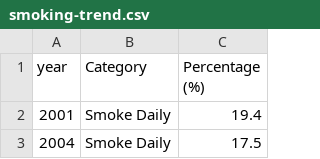
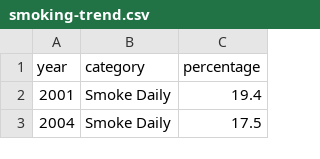
Before and after one commit to jkon0035-alt/FIT2179-ASSIGNMENT2, a CSV file: data/smoking-trend.csv, drawn as a sheet; only a part is shown.

Commit message:
Update smoking-trend.csv

```diff
--- a/data/smoking-trend.csv
+++ b/data/smoking-trend.csv
@@ -1,2 +1,2 @@
-year,Category,Percentage (%)
+year,category,percentage
 2001,Smoke Daily,19.4
```
